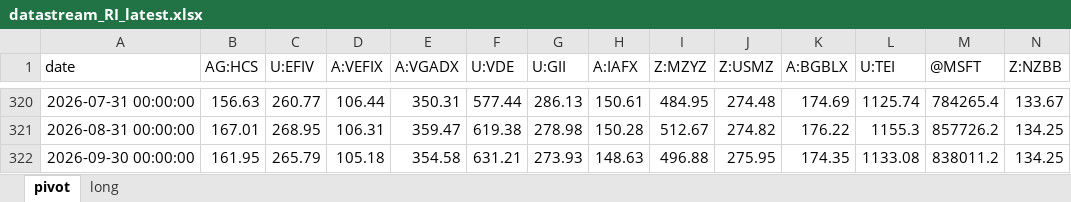
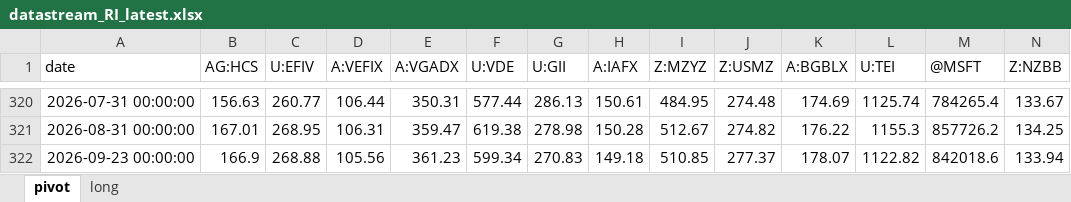
Before and after one commit to teresadza/Datastream, an Excel workbook: output/datastream_RI_latest.xlsx, sheet pivot, drawn as a sheet; only a part is shown, gaps mark what is left out; values as stored, in another font and other column widths than the file's, no borders; removed rows and columns are numbered as before the commit, all else as after; rows hold the shown columns only; the diff names each change by its address in the sheet, - before the commit and + after, or states it on an @@ line.

```diff
--- a/output/datastream_RI_latest.xlsx (sheet pivot)
+++ b/output/datastream_RI_latest.xlsx (sheet pivot)
-row 322: 2026-09-30 00:00:00 | 161.95 | 265.79 | 105.18 | 354.58 | 631.21 | 273.93 | 148.63 | 496.88 | 275.95 | 174.35 | 1133.08 | 838011.2 | 134.25
+row 322: 2026-09-23 00:00:00 | 166.9 | 268.88 | 105.56 | 361.23 | 599.34 | 270.83 | 149.18 | 510.85 | 277.37 | 178.07 | 1122.82 | 842018.6 | 133.94
```
Also changed, not shown: sheet long, 3 other files.
